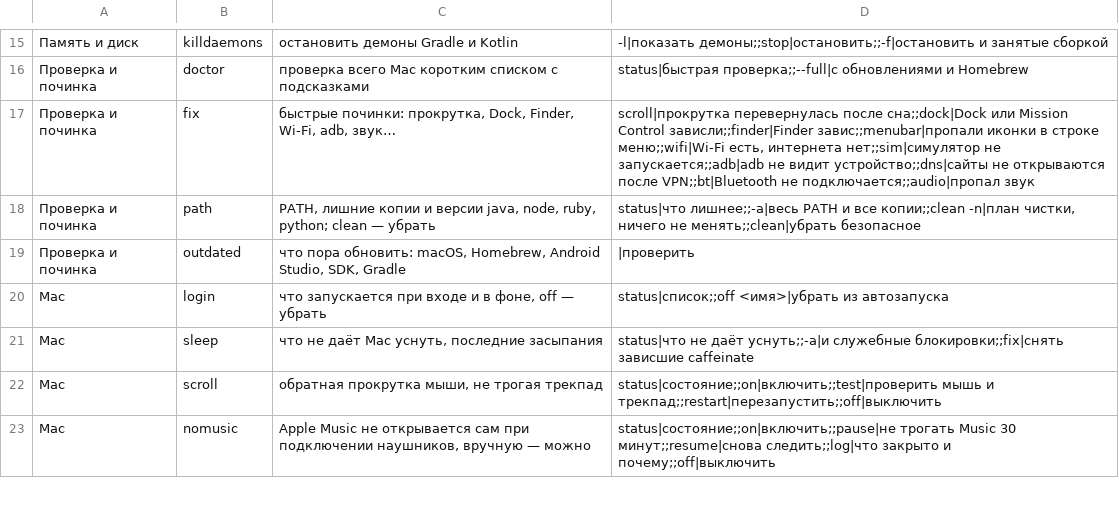
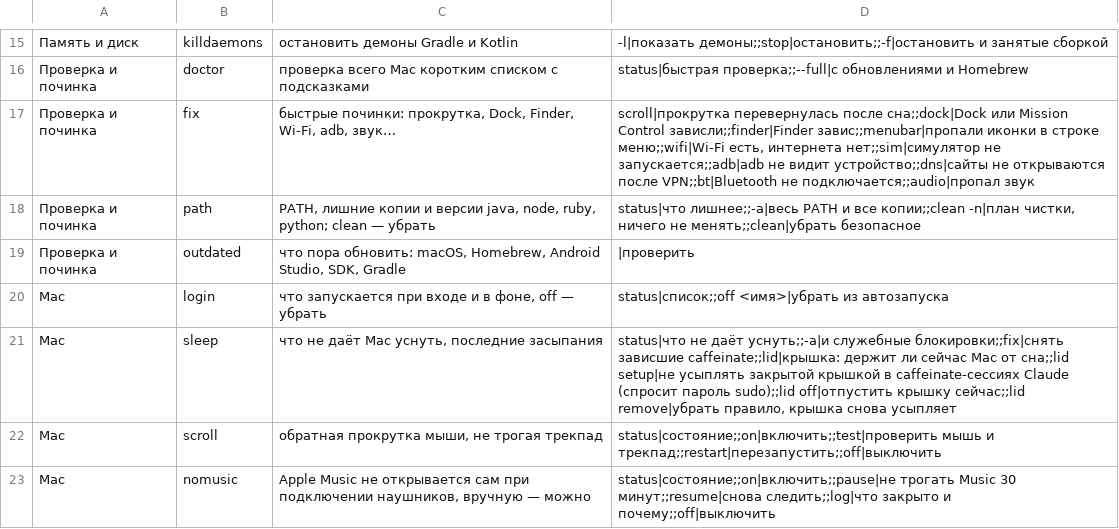
Before and after one commit to kopylovis/mnrh-utils, a TSV file: share/mnrh/commands.tsv, drawn as a sheet; only a part is shown, gaps mark what is left out.

Commit message:
mnrh sleep menu: lid status, setup, off, remove; mnrh claude hints at lid setup for caffeinate sessions without the rule

```diff
--- a/share/mnrh/commands.tsv
+++ b/share/mnrh/commands.tsv
@@ -20,3 +20,3 @@
 Mac	login	что запускается при входе и в фоне, off — убрать	status|список;;off <имя>|убрать из автозапуска
-Mac	sleep	что не даёт Mac уснуть, последние засыпания	status|что не даёт уснуть;;-a|и служебные блокировки;;fix|снять зависшие caffeinate
+Mac	sleep	что не даёт Mac уснуть, последние засыпания	status|что не даёт уснуть;;-a|и служебные блокировки;;fix|снять зависшие caffeinate;;lid|крышка: держит ли сейчас Mac от сна;;lid setup|не усыплять закрытой крышкой в caffeinate-сессиях Claude (спросит пароль sudo);;lid off|отпустить крышку сейчас;;lid remove|убрать правило, крышка снова усыпляет
 Mac	scroll	обратная прокрутка мыши, не трогая трекпад	status|состояние;;on|включить;;test|проверить мышь и трекпад;;restart|перезапустить;;off|выключить
```
Also changed, not shown: 1 other file.
